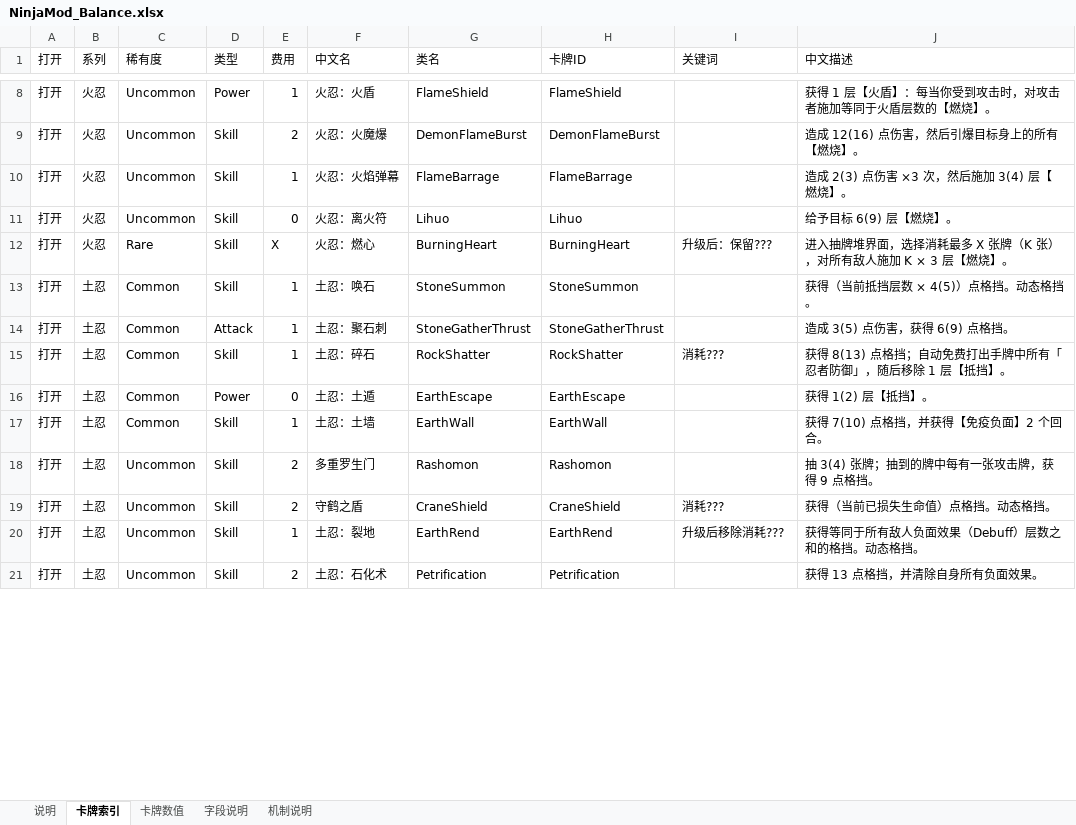
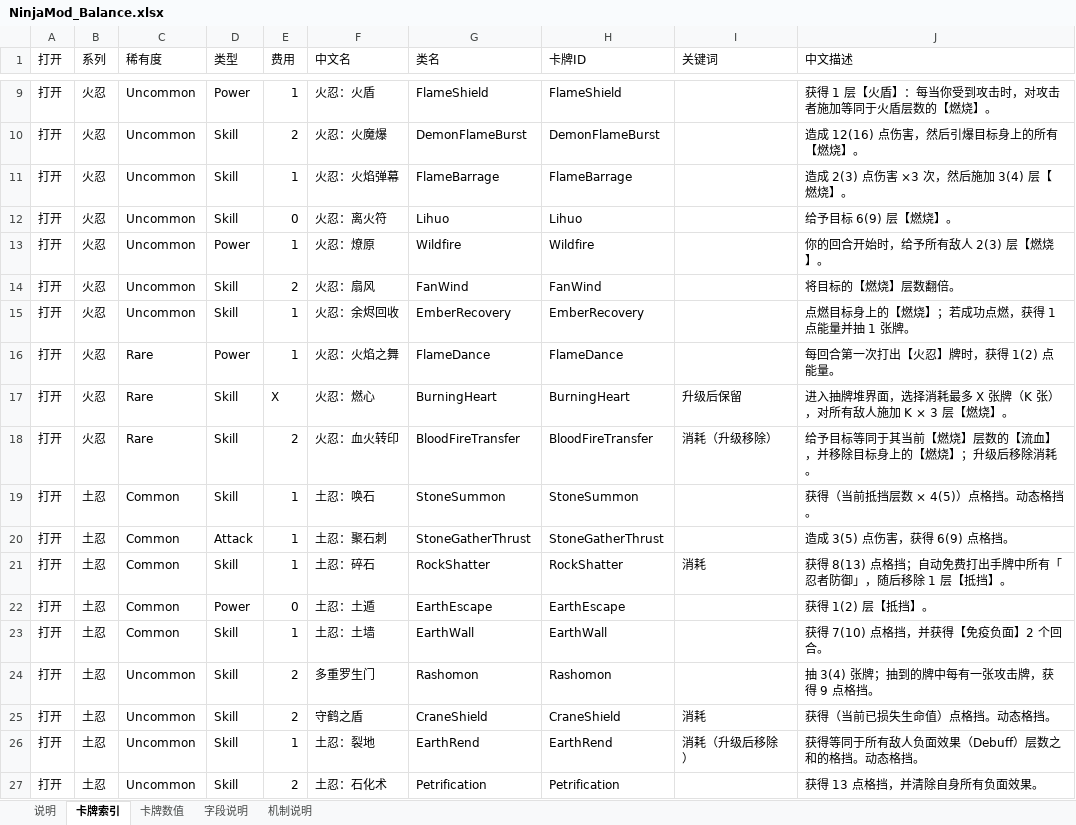
Before and after one commit to TsingPig/SlaytheSpire2_mod, an Excel workbook: balance/NinjaMod_Balance.xlsx, sheet 卡牌索引, drawn as a sheet; only a part is shown, gaps mark what is left out; values as stored, in another font and other column widths than the file's, no cell formats; addresses are those after the commit; the diff covers the shown part only; the diff names each change by its address in the sheet, - before the commit and + after, or states it on an @@ line.

```diff
--- a/balance/NinjaMod_Balance.xlsx (sheet 卡牌索引)
+++ b/balance/NinjaMod_Balance.xlsx (sheet 卡牌索引)
+row 13: 打开 | 火忍 | Uncommon | Power | 1 | 火忍：燎原 | Wildfire | Wildfire |  | 你的回合开始时，给予所有敌人 2(3) 层【燃烧】。
+row 14: 打开 | 火忍 | Uncommon | Skill | 2 | 火忍：扇风 | FanWind | FanWind |  | 将目标的【燃烧】层数翻倍。
+row 15: 打开 | 火忍 | Uncommon | Skill | 1 | 火忍：余烬回收 | EmberRecovery | EmberRecovery |  | 点燃目标身上的【燃烧】；若成功点燃，获得 1 点能量并抽 1 张牌。
+row 16: 打开 | 火忍 | Rare | Power | 1 | 火忍：火焰之舞 | FlameDance | FlameDance |  | 每回合第一次打出【火忍】牌时，获得 1(2) 点能量。
-I17 (关键词): 升级后：保留???
+I17 (关键词): 升级后保留
+row 18: 打开 | 火忍 | Rare | Skill | 2 | 火忍：血火转印 | BloodFireTransfer | BloodFireTransfer | 消耗（升级移除） | 给予目标等同于其当前【燃烧】层数的【流血】，并移除目标身上的【燃烧】；升级后移除消耗。
-I21 (关键词): 消耗???
+I21 (关键词): 消耗
-I25 (关键词): 消耗???
+I25 (关键词): 消耗
-I26 (关键词): 升级后移除消耗???
+I26 (关键词): 消耗（升级后移除）
```
Also changed, not shown: 12 added rows and 19 edited cells elsewhere in this sheet, sheet 卡牌数值, sheet 字段说明, sheet 说明, cell formats, 28 other files.
